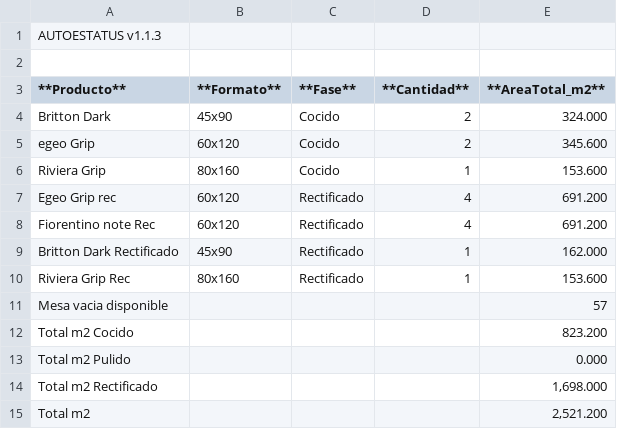
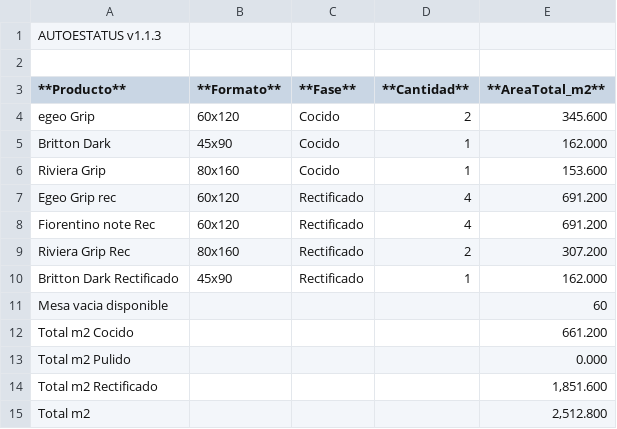
Before and after one commit to teclgvp3-droid/Estatus-De-Productos, a TSV file: recuento_productos.tsv, drawn as a sheet.

Commit message:
AUTOESTATUS update 2026-10-16 01:27:02

```diff
--- a/recuento_productos.tsv
+++ b/recuento_productos.tsv
@@ -3,4 +3,4 @@
 **Producto**	**Formato**	**Fase**	**Cantidad**	**AreaTotal_m2**
-Britton Dark	45x90	Cocido	2	324.000
 egeo Grip	60x120	Cocido	2	345.600
+Britton Dark	45x90	Cocido	1	162.000
 Riviera Grip	80x160	Cocido	1	153.600
@@ -8,8 +8,8 @@ Egeo Grip rec	60x120	Rectificado	4	691.200
 Fiorentino note Rec	60x120	Rectificado	4	691.200
+Riviera Grip Rec	80x160	Rectificado	2	307.200
 Britton Dark Rectificado	45x90	Rectificado	1	162.000
-Riviera Grip Rec	80x160	Rectificado	1	153.600
-Mesa vacia disponible				57
-Total m2 Cocido				823.200
+Mesa vacia disponible				60
+Total m2 Cocido				661.200
 Total m2 Pulido				0.000
-Total m2 Rectificado				1,698.000
-Total m2				2,521.200
+Total m2 Rectificado				1,851.600
+Total m2				2,512.800
```
